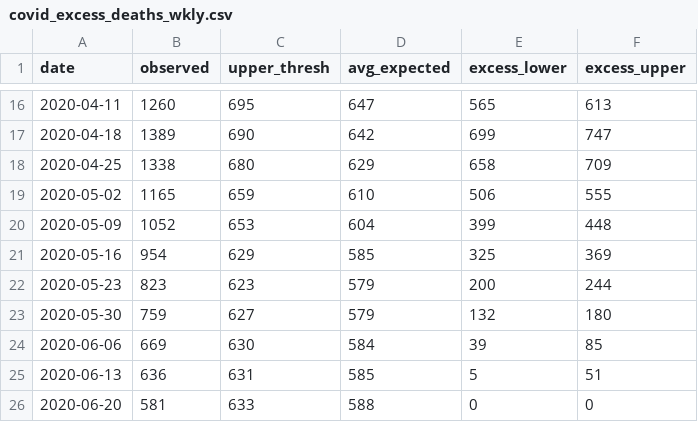
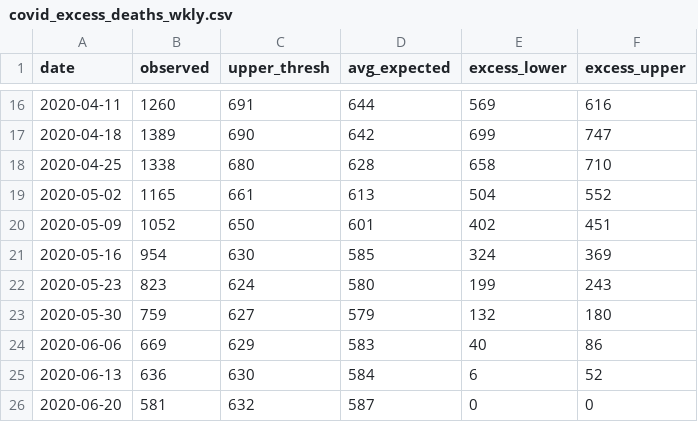
Before and after one commit to CT-Data-Haven/covidpub, a CSV file: input_data/covid_excess_deaths_wkly.csv, drawn as a sheet; only a part is shown, gaps mark what is left out; the diff covers the shown part only.

```diff
--- a/input_data/covid_excess_deaths_wkly.csv
+++ b/input_data/covid_excess_deaths_wkly.csv
@@ -16,11 +16,11 @@
-2020-04-11,1260,695,647,565,613
+2020-04-11,1260,691,644,569,616
 2020-04-18,1389,690,642,699,747
-2020-04-25,1338,680,629,658,709
-2020-05-02,1165,659,610,506,555
-2020-05-09,1052,653,604,399,448
-2020-05-16,954,629,585,325,369
-2020-05-23,823,623,579,200,244
+2020-04-25,1338,680,628,658,710
+2020-05-02,1165,661,613,504,552
+2020-05-09,1052,650,601,402,451
+2020-05-16,954,630,585,324,369
+2020-05-23,823,624,580,199,243
 2020-05-30,759,627,579,132,180
-2020-06-06,669,630,584,39,85
-2020-06-13,636,631,585,5,51
-2020-06-20,581,633,588,0,0
+2020-06-06,669,629,583,40,86
+2020-06-13,636,630,584,6,52
+2020-06-20,581,632,587,0,0
```
Also changed, not shown: 98 edited cells elsewhere in this file, input_data/covid_age_adjusted_race.csv, input_data/covid_county.csv, 3 other files.
